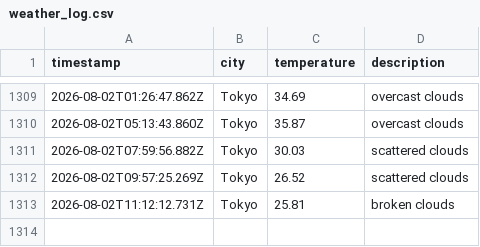
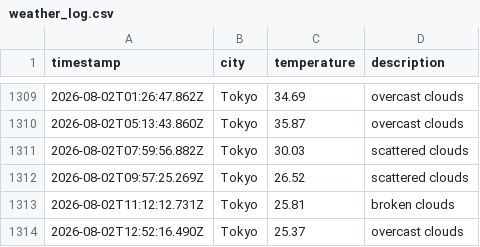
Before and after one commit to UlyssesTyson/Weather-App, a CSV file: data/weather_log.csv, drawn as a sheet; only a part is shown, gaps mark what is left out; the diff names each change by its address in the sheet, - before the commit and + after, or states it on an @@ line.

```diff
--- a/data/weather_log.csv
+++ b/data/weather_log.csv
+row 1314: 2026-08-02T12:52:16.490Z | Tokyo | 25.37 | overcast clouds
```
Also changed, not shown: 1 other file.
